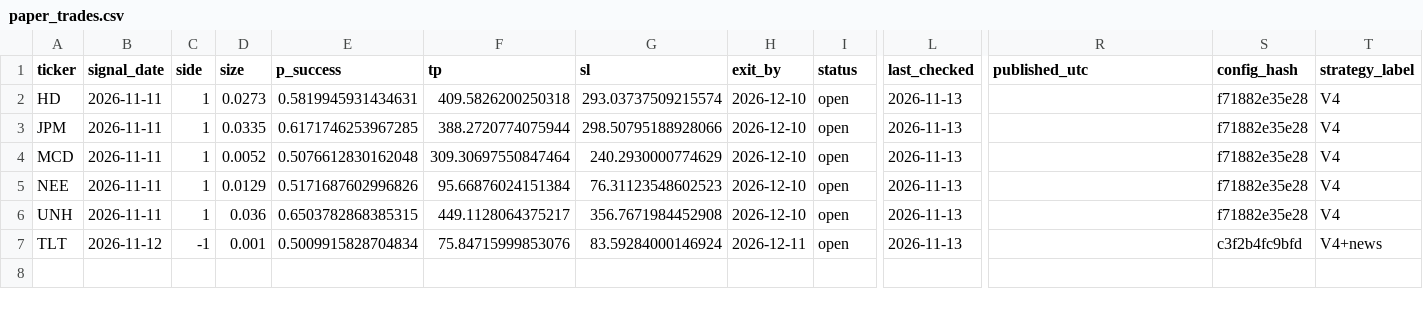
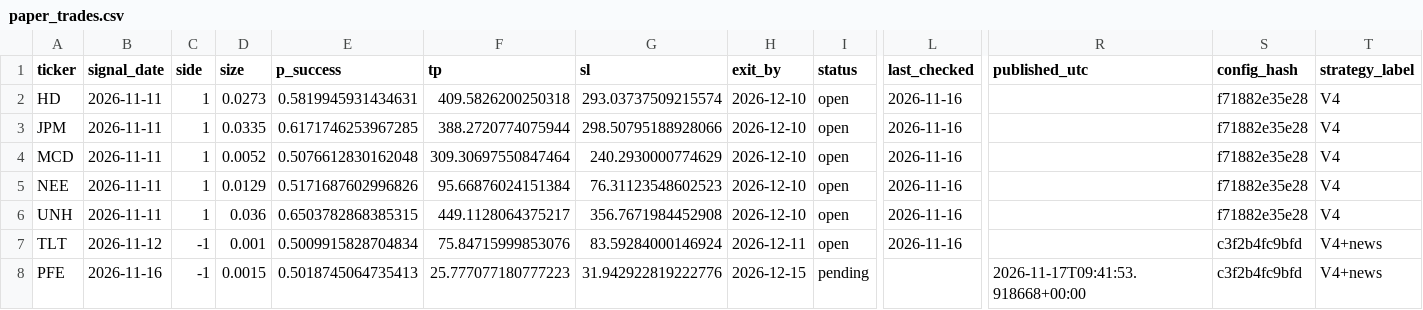
Before and after one commit to Pipe199x/StockSentinel, a CSV file: docs/data/history/paper_trades.csv, drawn as a sheet; only a part is shown, gaps mark what is left out; rows hold the shown columns only; the diff names each change by its address in the sheet, - before the commit and + after, or states it on an @@ line.

```diff
--- a/docs/data/history/paper_trades.csv
+++ b/docs/data/history/paper_trades.csv
-L2:L7 (last_checked): 2026-11-13
+L2:L7 (last_checked): 2026-11-16
+row 8: PFE | 2026-11-16 | -1 | 0.0015 | 0.5018745064735413 | 25.777077180777223 | 31.942922819222776 | 2026-12-15 | pending |  | 2026-11-17T09:41:53.918668+00:00 | c3f2b4fc9bfd | V4+news
```
Also changed, not shown: docs/data/history/dividends.csv, docs/data/history/signals_history.csv, 13 other files.
